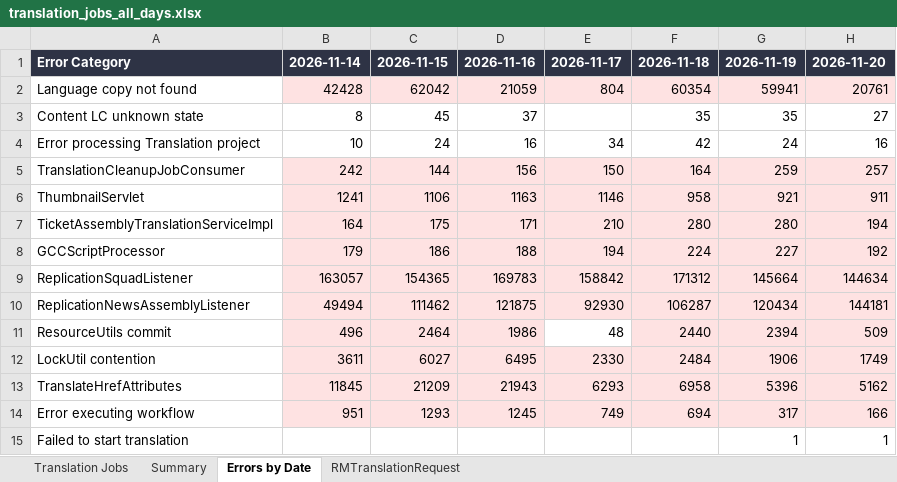
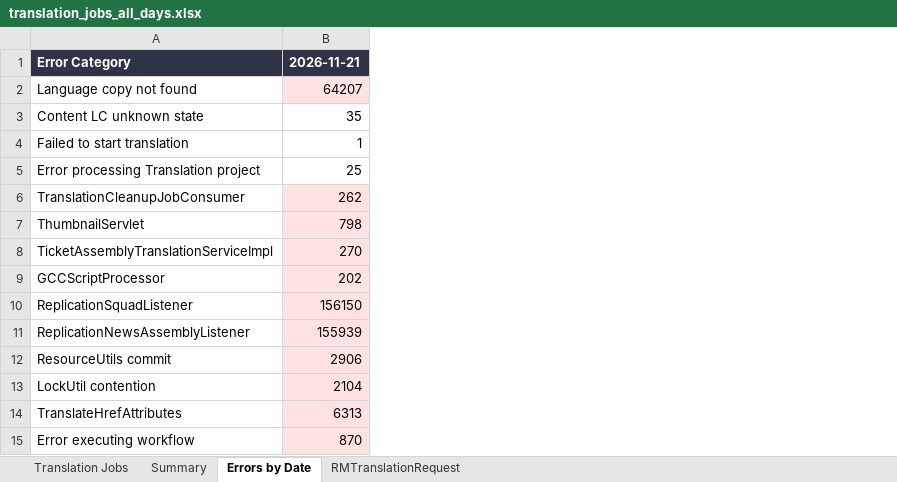
Before and after one commit to adeporra/rm-translation-reports, an Excel workbook: translation_jobs_all_days.xlsx, sheet Errors by Date, drawn as a sheet; values as stored, in another font and other column widths than the file's, no borders; removed rows and columns are numbered as before the commit, all else as after; the diff names each change by its address in the sheet, - before the commit and + after, or states it on an @@ line.

```diff
--- a/translation_jobs_all_days.xlsx (sheet Errors by Date)
+++ b/translation_jobs_all_days.xlsx (sheet Errors by Date)
-column B, rows 1-14: 2026-11-14 | 42428 | 8 | 10 | 242 | 1241 | 164 | 179 | 163057 | 49494 | 496 | 3611 | 11845 | 951
-column C, rows 1-14: 2026-11-15 | 62042 | 45 | 24 | 144 | 1106 | 175 | 186 | 154365 | 111462 | 2464 | 6027 | 21209 | 1293
-column D, rows 1-14: 2026-11-16 | 21059 | 37 | 16 | 156 | 1163 | 171 | 188 | 169783 | 121875 | 1986 | 6495 | 21943 | 1245
-column E, rows 1-14: 2026-11-17 | 804 |  | 34 | 150 | 1146 | 210 | 194 | 158842 | 92930 | 48 | 2330 | 6293 | 749
-column F, rows 1-14: 2026-11-18 | 60354 | 35 | 42 | 164 | 958 | 280 | 224 | 171312 | 106287 | 2440 | 2484 | 6958 | 694
-column G, rows 1-14: 2026-11-19 | 59941 | 35 | 24 | 259 | 921 | 280 | 227 | 145664 | 120434 | 2394 | 1906 | 5396 | 317
-column H, rows 1-14: 2026-11-20 | 20761 | 27 | 16 | 257 | 911 | 194 | 192 | 144634 | 144181 | 509 | 1749 | 5162 | 166
+column B, rows 1-3: 2026-11-21 | 64207 | 35; rows 5-15: 25 | 262 | 798 | 270 | 202 | 156150 | 155939 | 2906 | 2104 | 6313 | 870
@@ row 15 moved to row 4: Failed to start translation @@
```
Also changed, not shown: sheet Translation Jobs, sheet Summary, sheet RMTranslationRequest, 10 other files.
